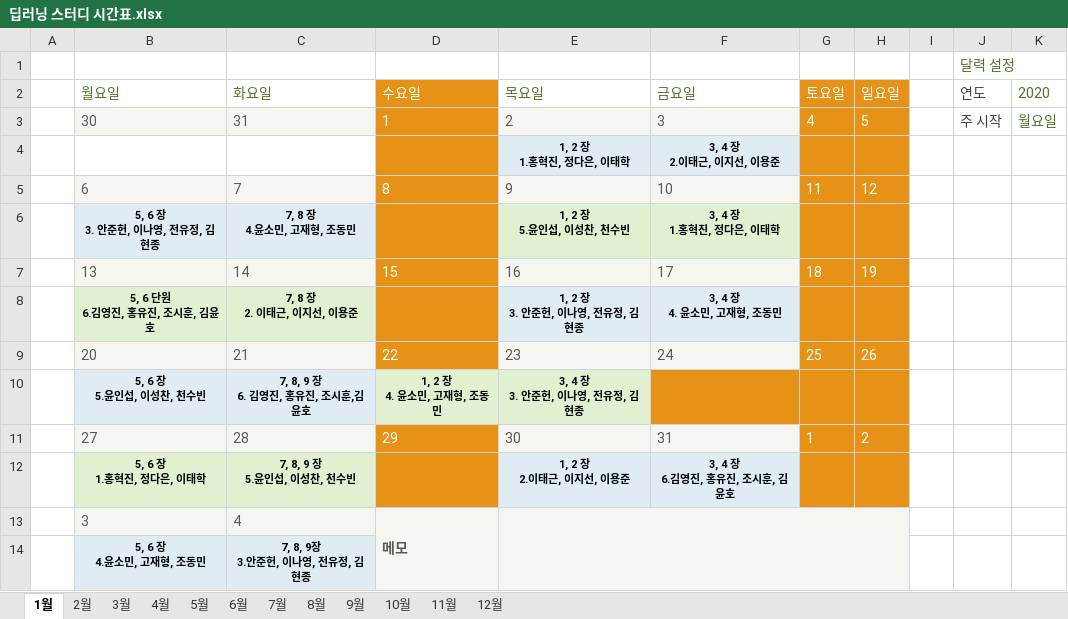
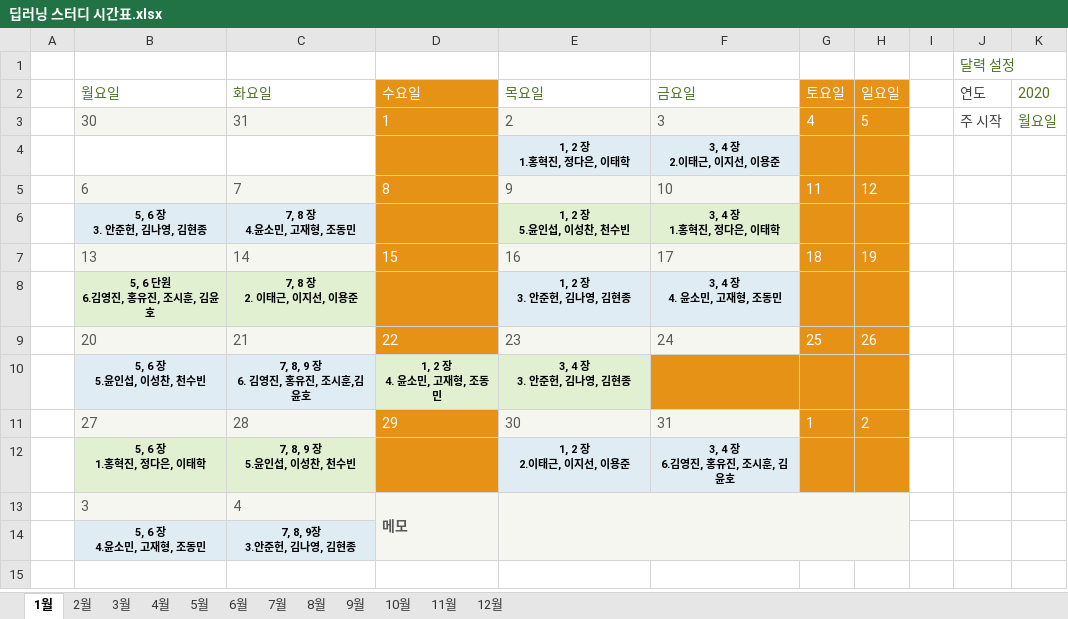
Before and after one commit to SeongGeunLee/DeepLearningStudy, an Excel workbook: 딥러닝 스터디 시간표.xlsx, sheet 1월, drawn as a sheet; values as stored, in another font and other column widths than the file's, no borders; conditional formats not drawn; ↵ is a line break in a cell; the diff names each change by its address in the sheet, - before the commit and + after, or states it on an @@ line.

Commit message:
Add files via upload

```diff
--- a/딥러닝 스터디 시간표.xlsx (sheet 1월)
+++ b/딥러닝 스터디 시간표.xlsx (sheet 1월)
-B6 (월요일): 5, 6 장 ↵ 3. 안준헌, 이나영, 전유정, 김현종
+B6 (월요일): 5, 6 장 ↵ 3. 안준헌, 김나영, 김현종
-E8 (목요일): 1, 2 장 ↵ 3. 안준헌, 이나영, 전유정, 김현종
+E8 (목요일): 1, 2 장 ↵ 3. 안준헌, 김나영, 김현종
-E10 (목요일): 3, 4 장 ↵ 3. 안준헌, 이나영, 전유정, 김현종
+E10 (목요일): 3, 4 장 ↵ 3. 안준헌, 김나영, 김현종
-C14 (화요일): 7, 8, 9장 ↵ 3.안준헌, 이나영, 전유정, 김현종
+C14 (화요일): 7, 8, 9장 ↵ 3.안준헌, 김나영, 김현종
```
